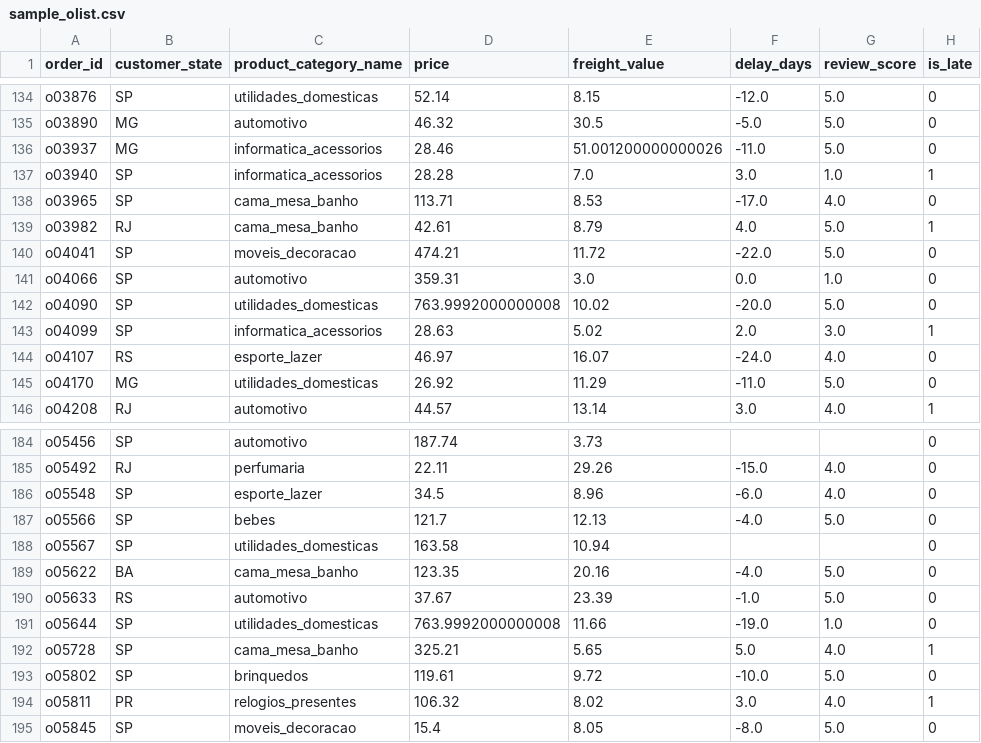
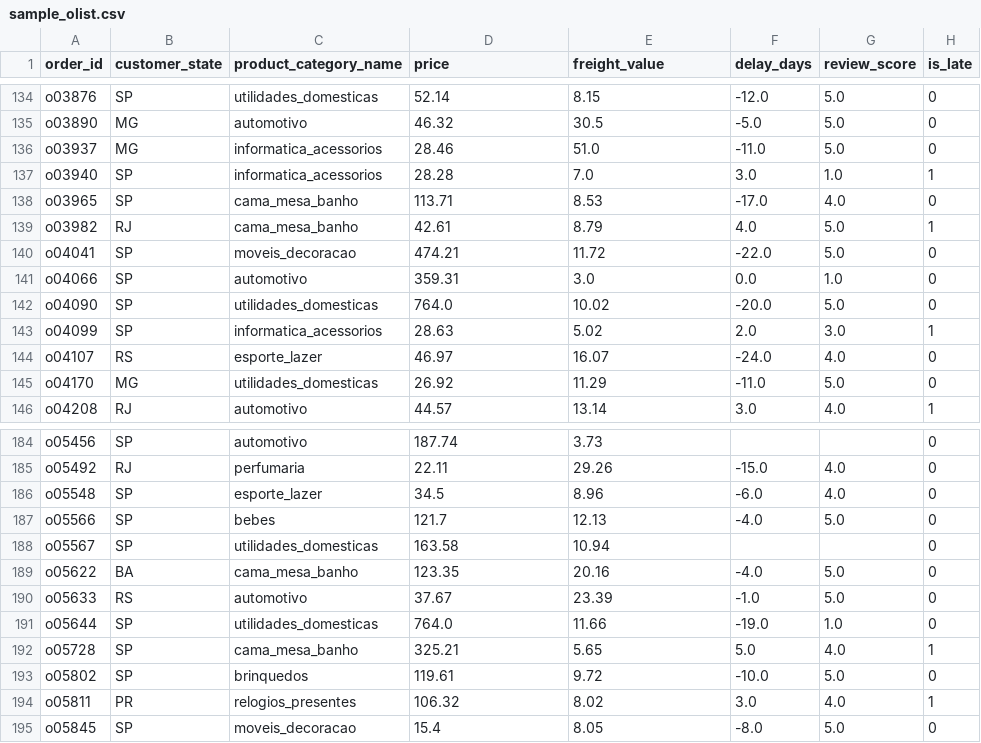
Before and after one commit to EmiyaKiritsugu3/data-minning, a CSV file: docs/assets/data/sample_olist.csv, drawn as a sheet; only a part is shown, gaps mark what is left out; the diff covers the shown part only.

```diff
--- a/docs/assets/data/sample_olist.csv
+++ b/docs/assets/data/sample_olist.csv
@@ -135,3 +135,3 @@ o03876,SP,utilidades_domesticas,52.14,8.15,-12.0,5.0,0
 o03890,MG,automotivo,46.32,30.5,-5.0,5.0,0
-o03937,MG,informatica_acessorios,28.46,51.001200000000026,-11.0,5.0,0
+o03937,MG,informatica_acessorios,28.46,51.0,-11.0,5.0,0
 o03940,SP,informatica_acessorios,28.28,7.0,3.0,1.0,1
@@ -141,3 +141,3 @@ o04041,SP,moveis_decoracao,474.21,11.72,-22.0,5.0,0
 o04066,SP,automotivo,359.31,3.0,0.0,1.0,0
-o04090,SP,utilidades_domesticas,763.9992000000008,10.02,-20.0,5.0,0
+o04090,SP,utilidades_domesticas,764.0,10.02,-20.0,5.0,0
 o04099,SP,informatica_acessorios,28.63,5.02,2.0,3.0,1
@@ -190,3 +190,3 @@ o05622,BA,cama_mesa_banho,123.35,20.16,-4.0,5.0,0
 o05633,RS,automotivo,37.67,23.39,-1.0,5.0,0
-o05644,SP,utilidades_domesticas,763.9992000000008,11.66,-19.0,1.0,0
+o05644,SP,utilidades_domesticas,764.0,11.66,-19.0,1.0,0
 o05728,SP,cama_mesa_banho,325.21,5.65,5.0,4.0,1
```
Also changed, not shown: 5 edited cells elsewhere in this file, 9 other files.
